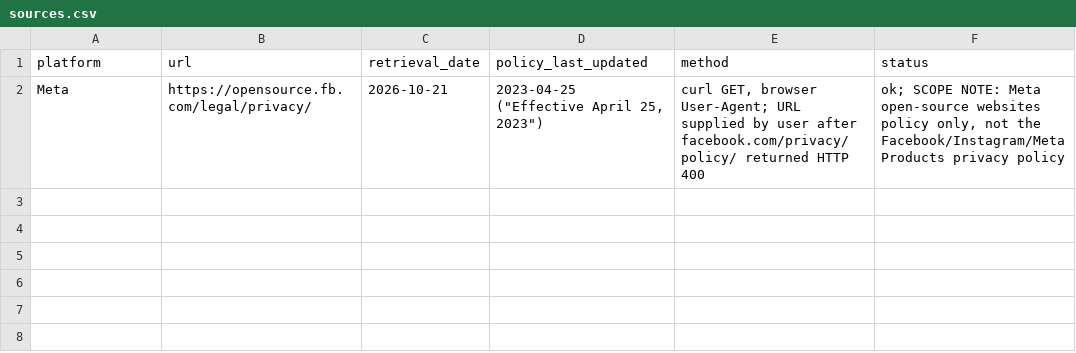
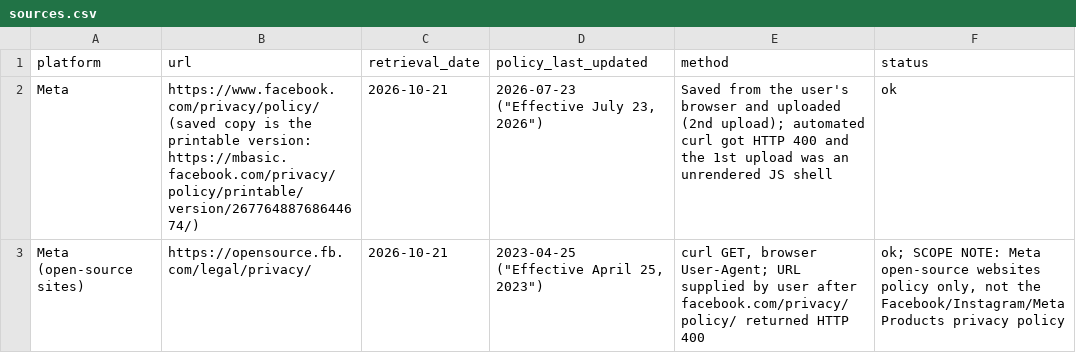
Before and after one commit to edblaha/LLMIST, a CSV file: data/sources.csv, drawn as a sheet.

```diff
--- a/data/sources.csv
+++ b/data/sources.csv
@@ -1,2 +1,3 @@
 platform,url,retrieval_date,policy_last_updated,method,status
-Meta,https://opensource.fb.com/legal/privacy/,2026-10-21,"2023-04-25 (""Effective April 25, 2023"")","curl GET, browser User-Agent; URL supplied by user after facebook.com/privacy/policy/ returned HTTP 400","ok; SCOPE NOTE: Meta open-source websites policy only, not the Facebook/Instagram/Meta Products privacy policy"
+Meta,https://www.facebook.com/privacy/policy/ (saved copy is the printable version: https://mbasic.facebook.com/privacy/policy/printable/version/26776488768644674/),2026-10-21,"2026-07-23 (""Effective July 23, 2026"")",Saved from the user's browser and uploaded (2nd upload); automated curl got HTTP 400 and the 1st upload was an unrendered JS shell,ok
+Meta (open-source sites),https://opensource.fb.com/legal/privacy/,2026-10-21,"2023-04-25 (""Effective April 25, 2023"")","curl GET, browser User-Agent; URL supplied by user after facebook.com/privacy/policy/ returned HTTP 400","ok; SCOPE NOTE: Meta open-source websites policy only, not the Facebook/Instagram/Meta Products privacy policy"
```
Also changed, not shown: 5 other files.
